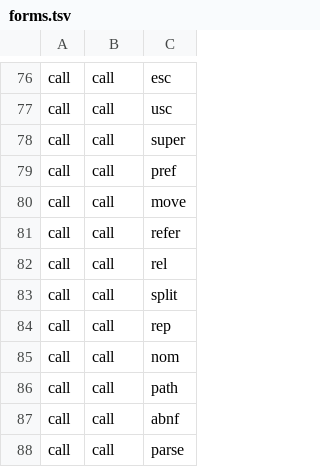
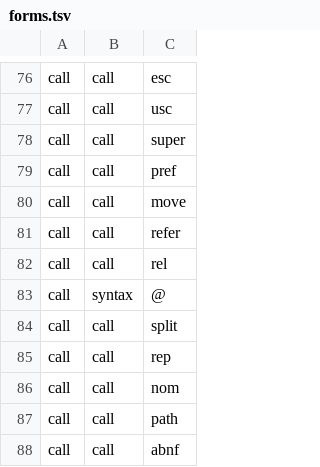
Before and after one commit to aontu-lang/aontu, a TSV file: spec/forms.tsv, drawn as a sheet; only a part is shown, gaps mark what is left out; the shorter side is filled out with more unchanged rows.

```diff
--- a/spec/forms.tsv
+++ b/spec/forms.tsv
@@ -82,2 +82,3 @@ call	call	refer
 call	call	rel
+call	syntax	@
 call	call	split
```
Also changed, not shown: 10 other files.
